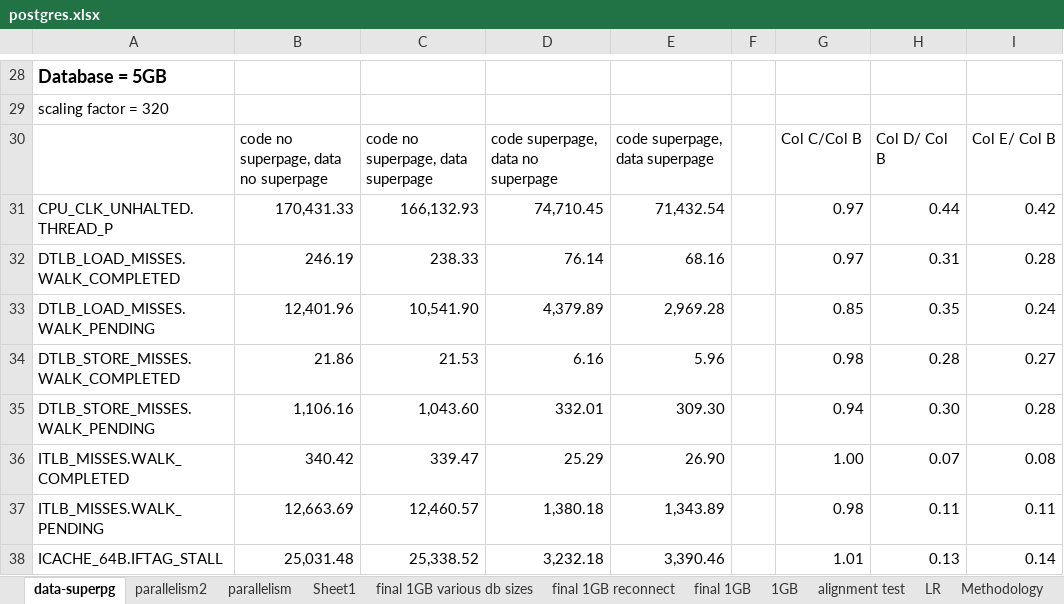
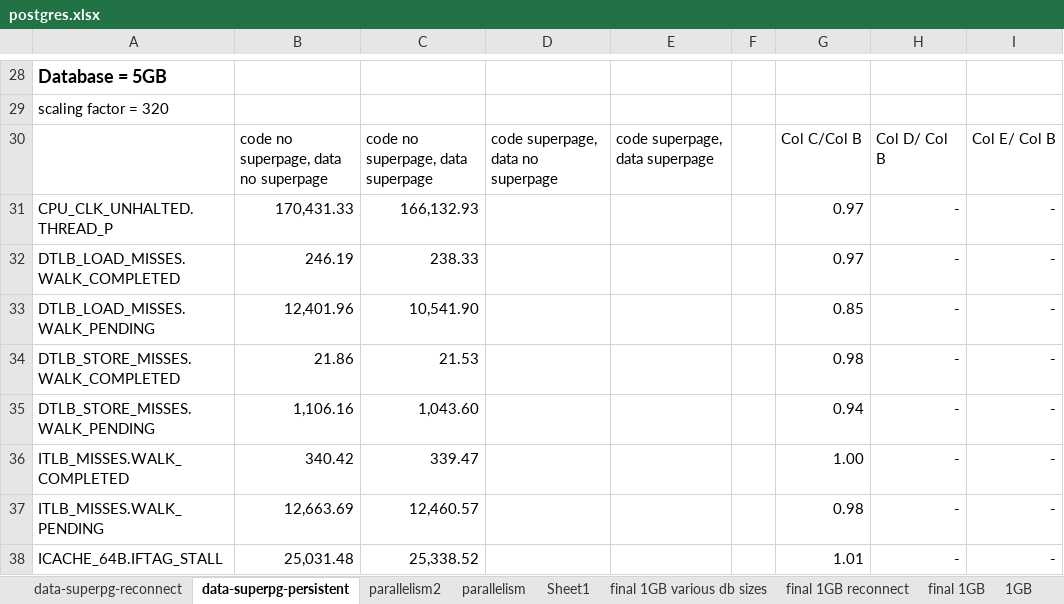
Before and after one commit to XiaowanDong/shared_ptp, an Excel workbook: postgres.xlsx, sheet data-superpg-persistent, drawn as a sheet; only a part is shown, gaps mark what is left out; values as stored, in another font and other column widths than the file's, no borders; the diff covers the shown part only; the diff names each change by its address in the sheet, - before the commit and + after, or states it on an @@ line.

```diff
--- a/postgres.xlsx (sheet data-superpg-persistent)
+++ b/postgres.xlsx (sheet data-superpg-persistent)
-sheet tab: data-superpg
+sheet tab: data-superpg-persistent
+sheet tab: data-superpg-reconnect
-D31: 74,710.45
+D31: (empty)
-E31: 71,432.54
+E31: (empty)
-H31: 0.44
+H31: -
-I31: 0.42
+I31: -
-D32: 76.14
+D32: (empty)
-E32: 68.16
+E32: (empty)
-H32: 0.31
+H32: -
-I32: 0.28
+I32: -
-D33: 4,379.89
+D33: (empty)
-E33: 2,969.28
+E33: (empty)
-H33: 0.35
+H33: -
-I33: 0.24
+I33: -
-D34: 6.16
+D34: (empty)
-E34: 5.96
+E34: (empty)
-H34: 0.28
+H34: -
-I34: 0.27
+I34: -
-D35: 332.01
+D35: (empty)
-E35: 309.30
+E35: (empty)
-H35: 0.30
+H35: -
-I35: 0.28
+I35: -
-D36: 25.29
+D36: (empty)
-E36: 26.90
+E36: (empty)
-H36: 0.07
+H36: -
-I36: 0.08
+I36: -
-D37: 1,380.18
+D37: (empty)
-E37: 1,343.89
+E37: (empty)
-H37: 0.11
+H37: -
-I37: 0.11
+I37: -
-D38: 3,232.18
+D38: (empty)
-E38: 3,390.46
+E38: (empty)
-H38: 0.13
+H38: -
-I38: 0.14
+I38: -
```
Also changed, not shown: 148 edited cells elsewhere in this sheet, mysql.xlsx.
